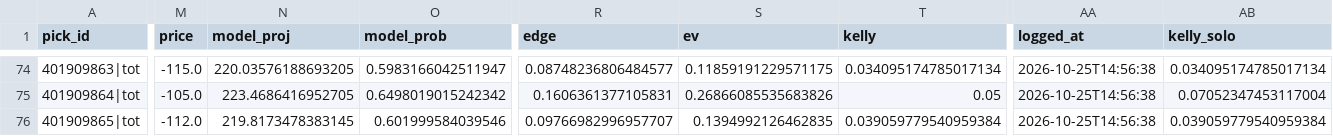
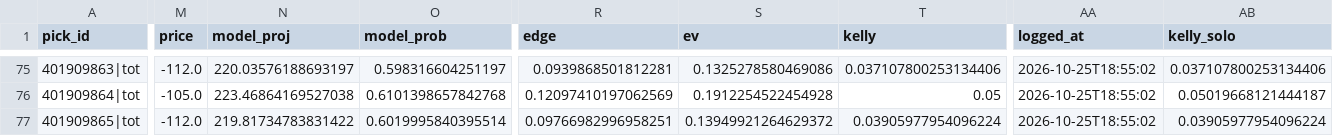
Before and after one commit to WallStreetQ/nba-model, a CSV file: model/picks.csv, drawn as a sheet; only a part is shown, gaps mark what is left out; addresses are those after the commit; the diff covers the shown part only; the diff names each change by its address in the sheet, - before the commit and + after, or states it on an @@ line.

```diff
--- a/model/picks.csv
+++ b/model/picks.csv
-M75 (price): -115.0
+M75 (price): -112.0
-N75 (model_proj): 220.03576188693205
+N75 (model_proj): 220.03576188693197
-O75 (model_prob): 0.5983166042511947
+O75 (model_prob): 0.598316604251197
-R75 (edge): 0.08748236806484577
+R75 (edge): 0.0939868501812281
-S75 (ev): 0.11859191229571175
+S75 (ev): 0.1325278580469086
-T75 (kelly): 0.034095174785017134
+T75 (kelly): 0.037107800253134406
-AA75:AA77 (logged_at): 2026-10-25T14:56:38
+AA75:AA77 (logged_at): 2026-10-25T18:55:02
-AB75 (kelly_solo): 0.034095174785017134
+AB75 (kelly_solo): 0.037107800253134406
-N76 (model_proj): 223.4686416952705
+N76 (model_proj): 223.46864169527038
-O76 (model_prob): 0.6498019015242342
+O76 (model_prob): 0.6101398657842768
-R76 (edge): 0.1606361377105831
+R76 (edge): 0.12097410197062569
-S76 (ev): 0.26866085535683826
+S76 (ev): 0.1912254522454928
-AB76 (kelly_solo): 0.07052347453117004
+AB76 (kelly_solo): 0.05019668121444187
-N77 (model_proj): 219.8173478383145
+N77 (model_proj): 219.81734783831422
-O77 (model_prob): 0.601999584039546
+O77 (model_prob): 0.6019995840395514
-R77 (edge): 0.09766982996957707
+R77 (edge): 0.09766982996958251
-S77 (ev): 0.1394992126462835
+S77 (ev): 0.13949921264629372
-T77 (kelly): 0.039059779540959384
+T77 (kelly): 0.03905977954096224
-AB77 (kelly_solo): 0.039059779540959384
+AB77 (kelly_solo): 0.03905977954096224
```
Also changed, not shown: 1 added row and 29 edited cells elsewhere in this file, model/prediction_log.csv, 6 other files.
